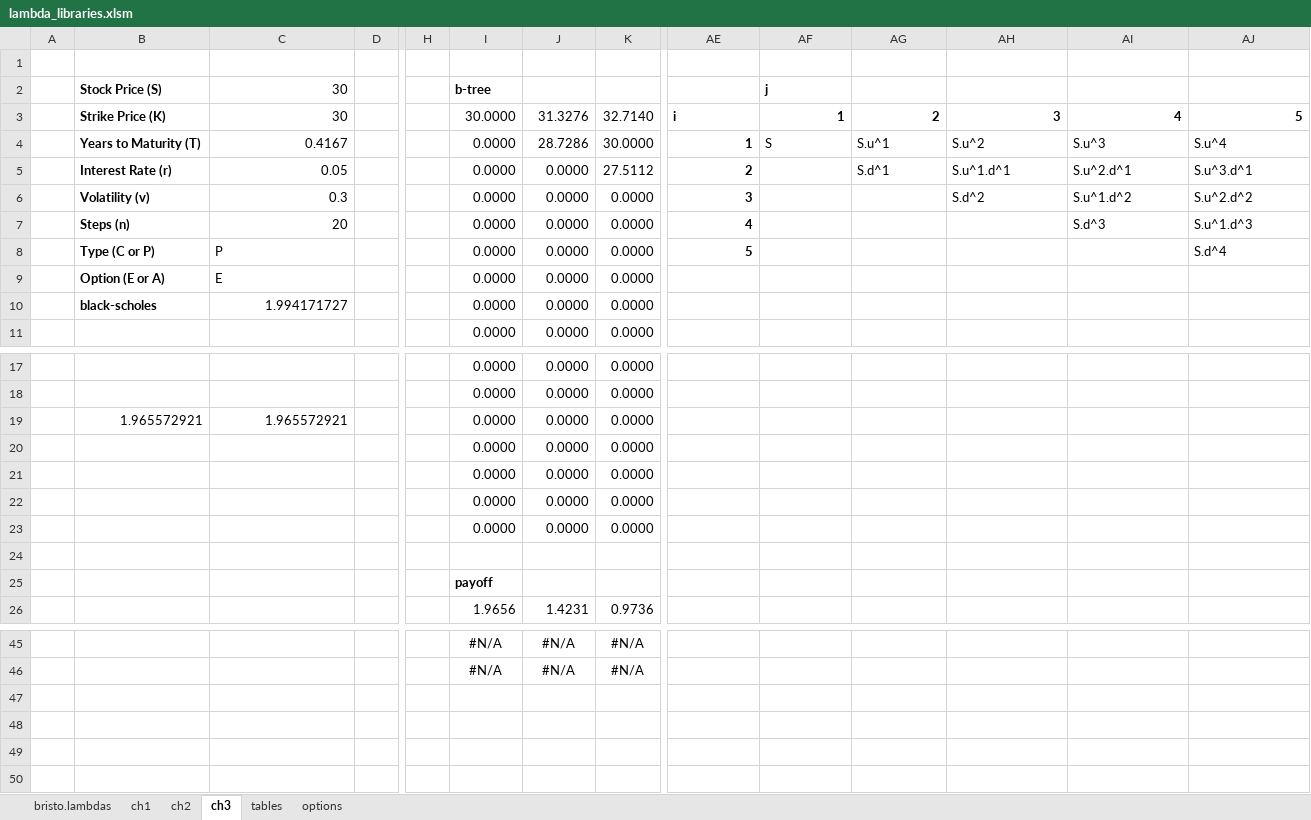
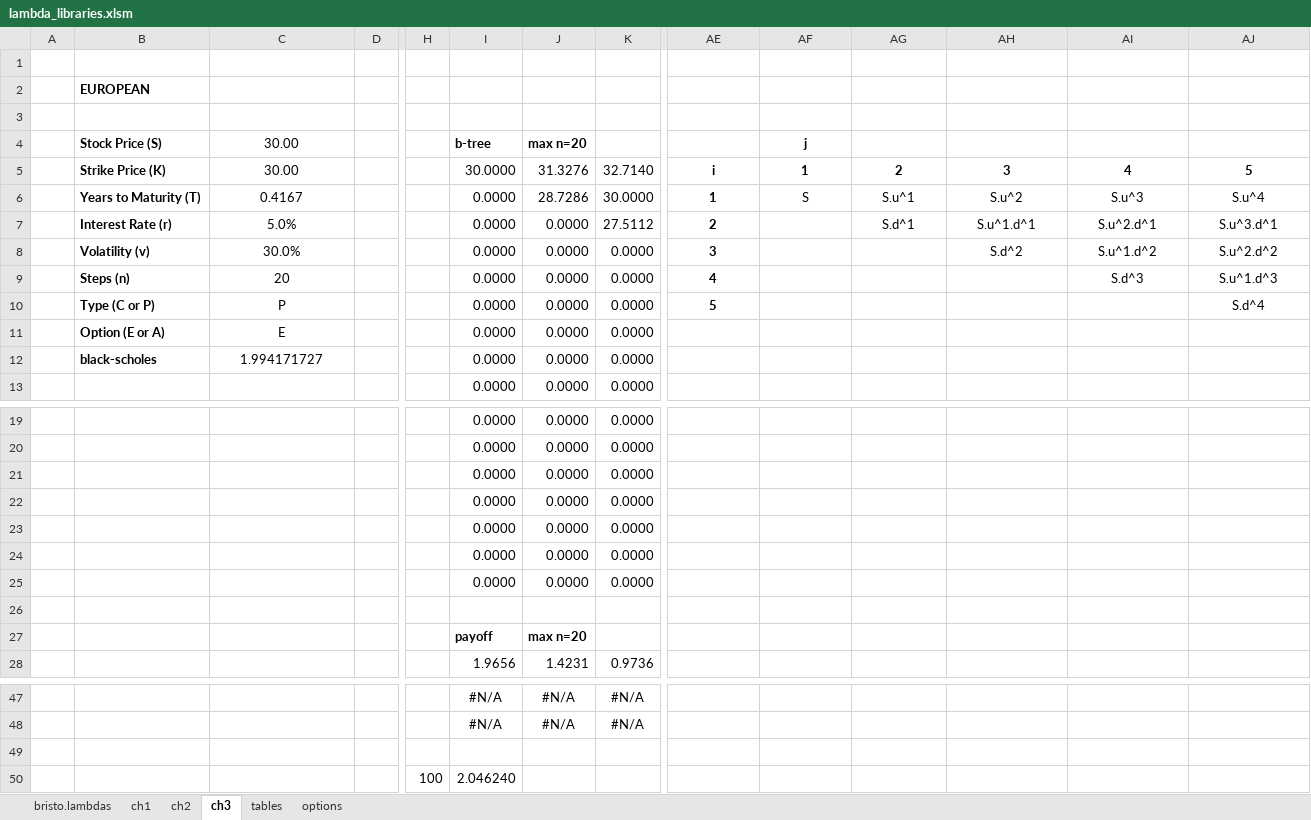
Before and after one commit to fbristotti/bristo-fin, an Excel workbook: data/xl/lambda_libraries.xlsm, sheet ch3, drawn as a sheet; only a part is shown, gaps mark what is left out; values as stored, in another font and other column widths than the file's, no borders; addresses are those after the commit; rows hold the shown columns only; the diff names each change by its address in the sheet, - before the commit and + after, or states it on an @@ line.

Commit message:
b-tree option american

```diff
--- a/data/xl/lambda_libraries.xlsm (sheet ch3)
+++ b/data/xl/lambda_libraries.xlsm (sheet ch3)
+row 2:  | EUROPEAN
+row 3: (empty)
-C4:C5: 30
+C4:C5: 30.00
-C4:C9 alignment: right
+C4:C9 alignment: center
-J4: (empty)
+J4: max n=20
-AF4 alignment: left
+AF4 alignment: center
-AE5 alignment: left
+AE5 alignment: center
-AF5:AJ5 alignment: right
+AF5:AJ5 alignment: center
-AE6:AE10 alignment: right
+AE6:AE10 alignment: center
-AF6:AJ6 alignment: left
+AF6:AJ6 alignment: center
-C7: 0.05
+C7: 5.0%
-AG7:AJ7 alignment: left
+AG7:AJ7 alignment: center
-C8: 0.3
+C8: 30.0%
-AH8:AJ8 alignment: left
+AH8:AJ8 alignment: center
-AI9:AJ9 alignment: left
+AI9:AJ9 alignment: center
-C10:C11 alignment: left
+C10:C11 alignment: center
-AJ10 alignment: left
+AJ10 alignment: center
-C12 alignment: right
+C12 alignment: center
-B21: 1.965572921
+B21: (empty)
-C21: 1.965572921
+C21: (empty)
-J27: (empty)
+J27: max n=20
+row 49: (empty)
+row 50:  |  |  |  | 100 | 2.046240
```
Also changed, not shown: formulas that keep their value.
